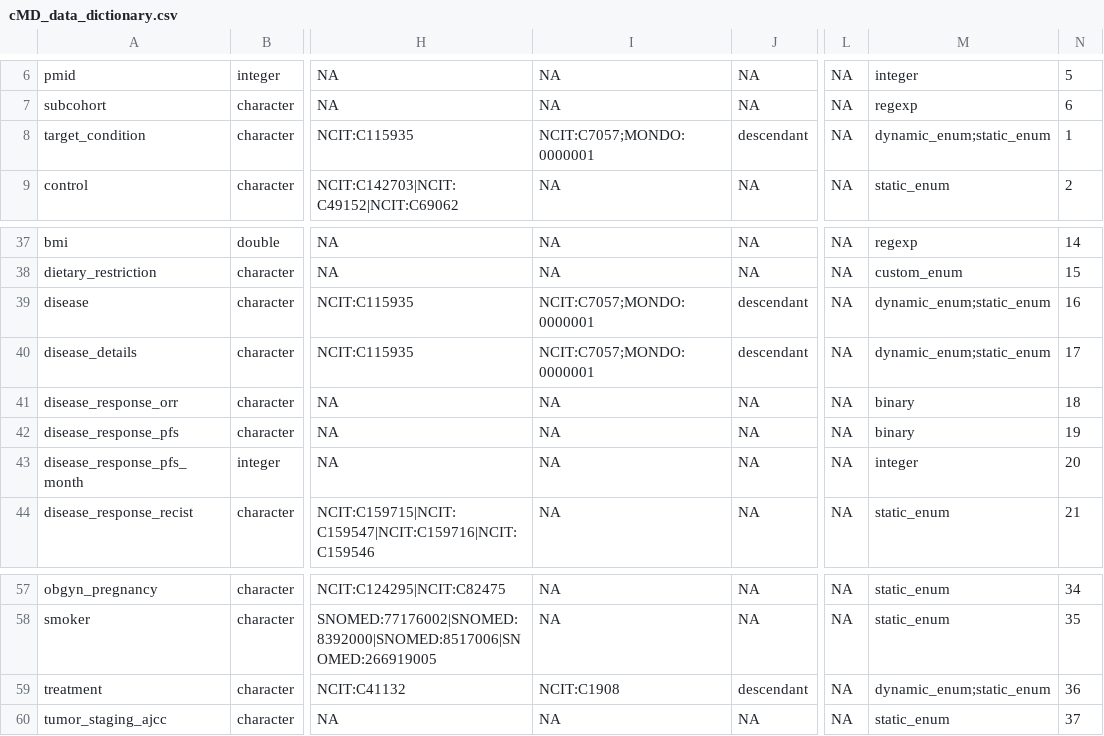
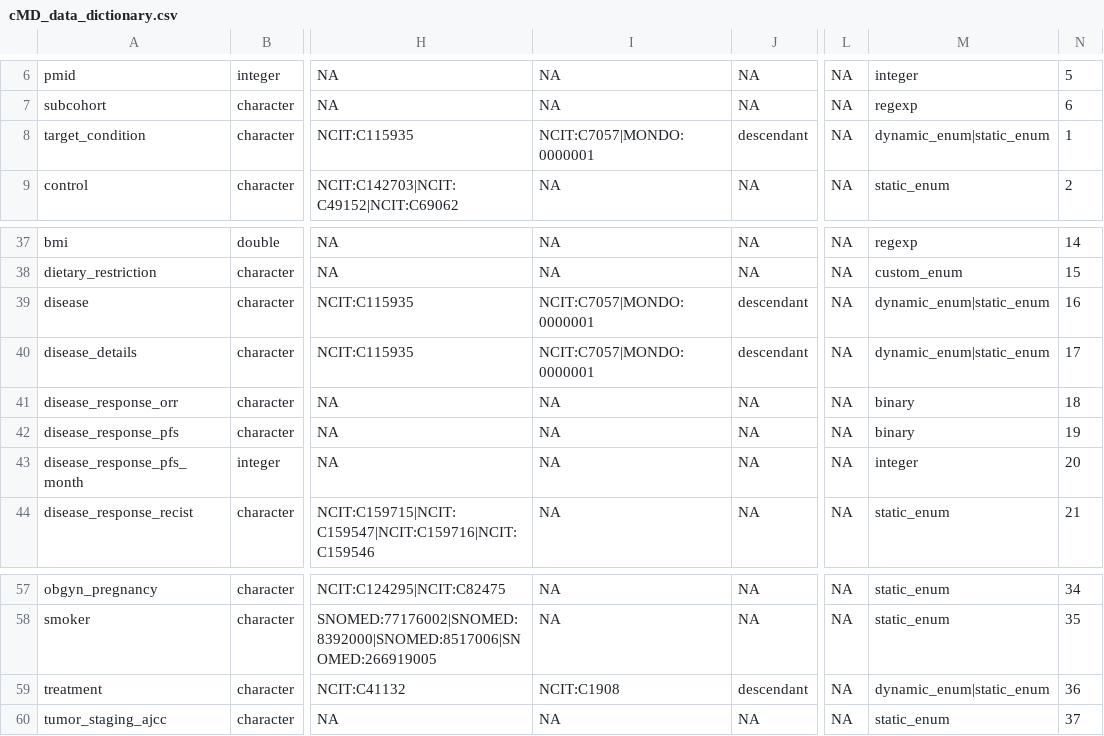
Before and after one commit to waldronlab/curatedMetagenomicDataCuration, a CSV file: inst/extdata/cMD_data_dictionary.csv, drawn as a sheet; only a part is shown, gaps mark what is left out; the diff names each change by its address in the sheet, - before the commit and + after, or states it on an @@ line.

Commit message:
Standardize delimiter for multiple allowedvalue/enums to match the validation functionality (no content change)

```diff
--- a/inst/extdata/cMD_data_dictionary.csv
+++ b/inst/extdata/cMD_data_dictionary.csv
-I8: NCIT:C7057;MONDO:0000001
+I8: NCIT:C7057|MONDO:0000001
-M8: dynamic_enum;static_enum
+M8: dynamic_enum|static_enum
-I39:I40: NCIT:C7057;MONDO:0000001
+I39:I40: NCIT:C7057|MONDO:0000001
-M39:M40: dynamic_enum;static_enum
+M39:M40: dynamic_enum|static_enum
-M59: dynamic_enum;static_enum
+M59: dynamic_enum|static_enum
```
